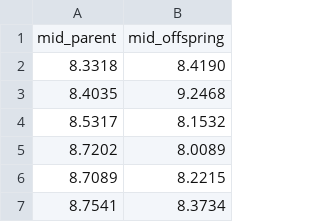
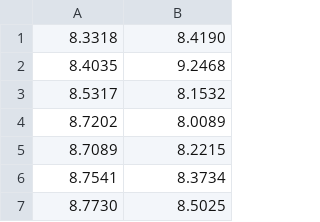
Before and after one commit to vidurasathsara99/dataset, a CSV file: scandens_beak_depth_heredity.csv, drawn as a sheet; only a part is shown; the shorter side is filled out with more unchanged rows.

Commit message:
Update scandens_beak_depth_heredity.csv

```diff
--- a/scandens_beak_depth_heredity.csv
+++ b/scandens_beak_depth_heredity.csv
@@ -1,2 +1 @@
-mid_parent,mid_offspring
 8.3318,8.4190
```
